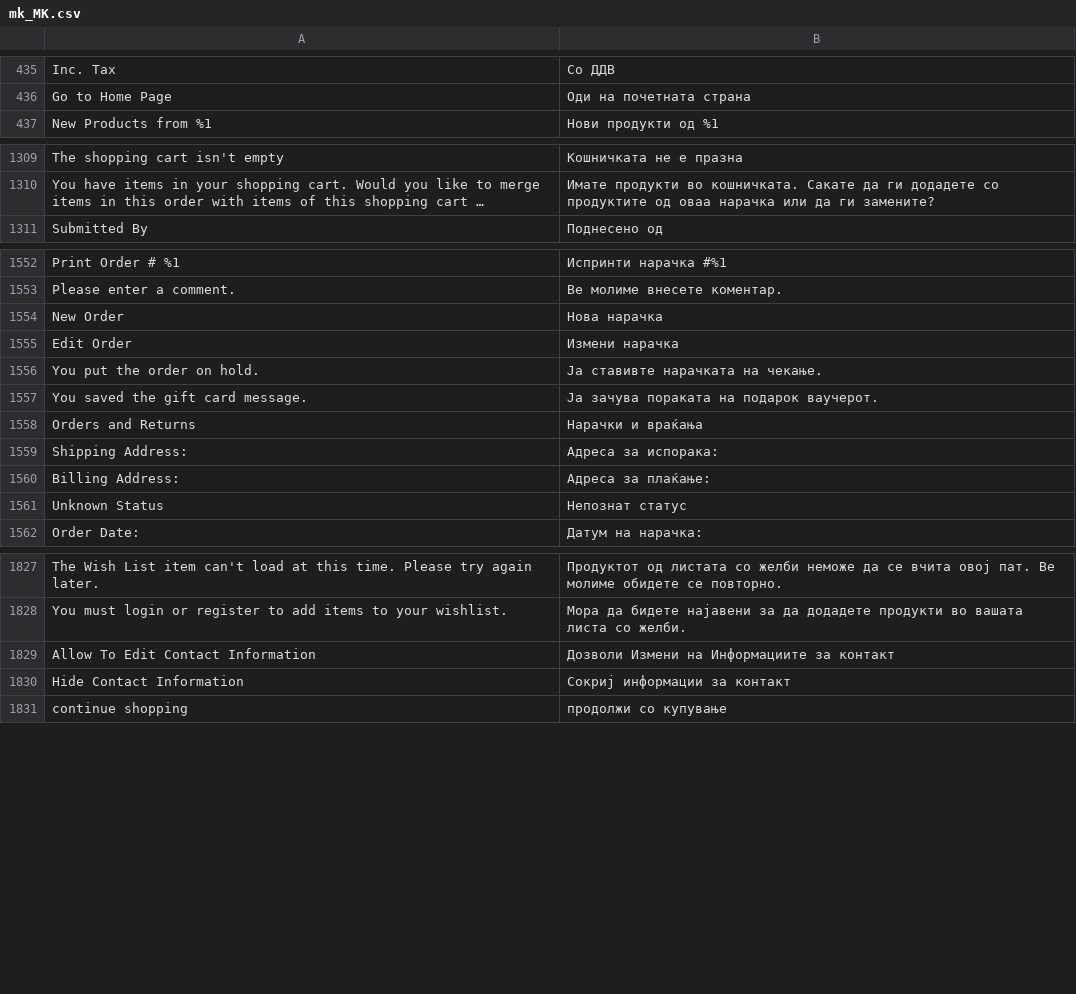
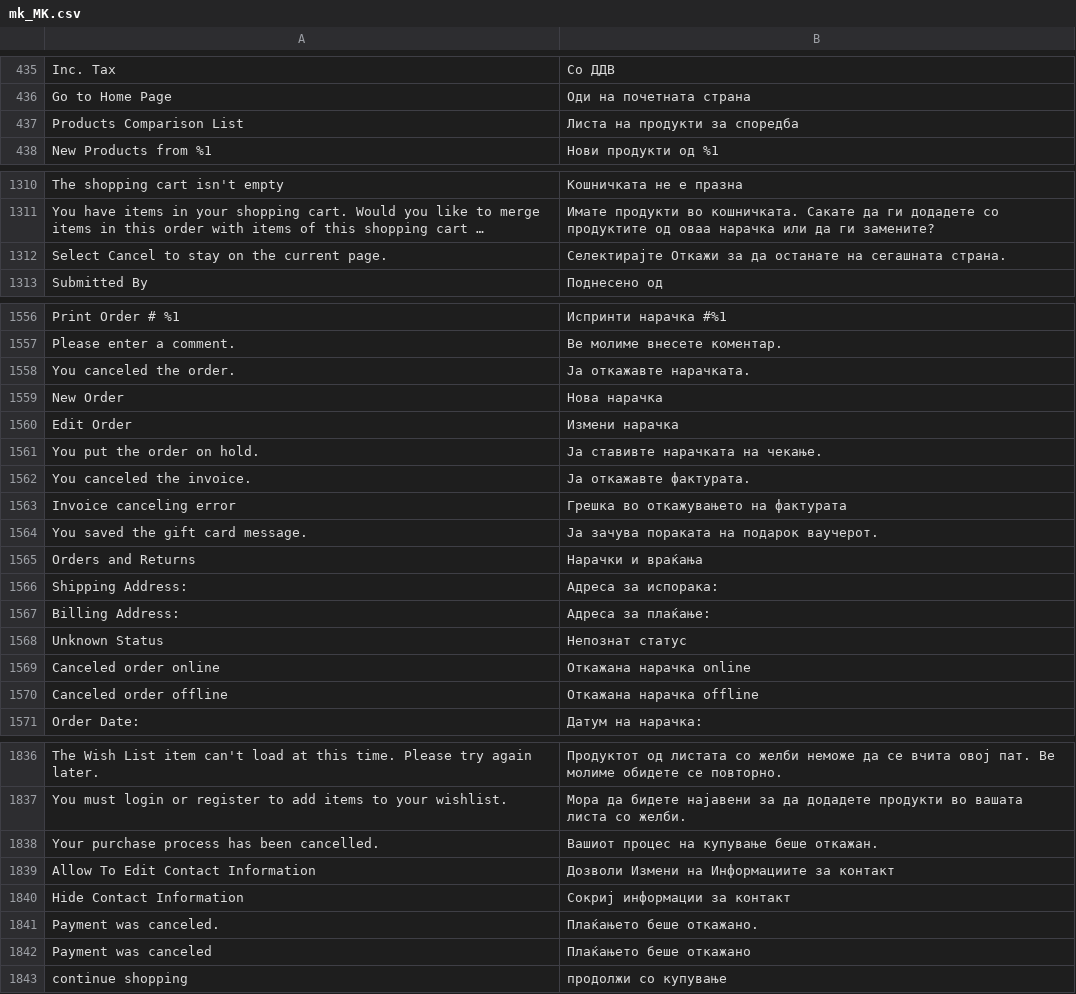
Before and after one commit to magento-l10n/language-mk_MK, a CSV file: mk_MK.csv, drawn as a sheet; only a part is shown, gaps mark what is left out; long unchanged cells end in …; the diff covers the shown part only; the diff names each change by its address in the sheet, - before the commit and + after, or states it on an @@ line.

Commit message:
Updating translations from Crowdin.

```diff
--- a/mk_MK.csv
+++ b/mk_MK.csv
+row 437: Products Comparison List | Листа на продукти за споредба
+row 1312: Select Cancel to stay on the current page. | Селектирајте Откажи за да останате на сегашната страна.
+row 1558: You canceled the order. | Ја откажавте нарачката.
+row 1562: You canceled the invoice. | Ја откажавте фактурата.
+row 1563: Invoice canceling error | Грешка во откажувањето на фактурата
+row 1569: Canceled order online | Откажана нарачка online
+row 1570: Canceled order offline | Откажана нарачка offline
+row 1838: Your purchase process has been cancelled. | Вашиот процес на купување беше откажан.
+row 1841: Payment was canceled. | Плаќањето беше откажано.
+row 1842: Payment was canceled | Плаќањето беше откажано
```
Also changed, not shown: 2 added rows elsewhere in this file, 1 other file.
